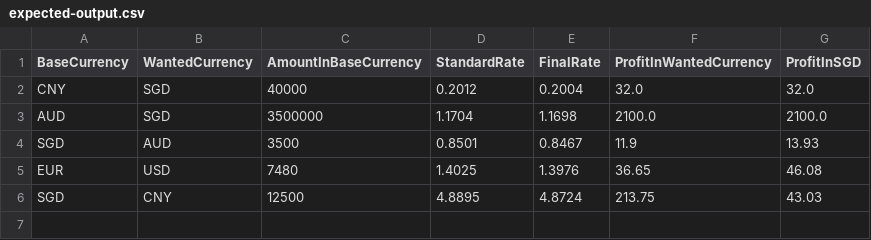
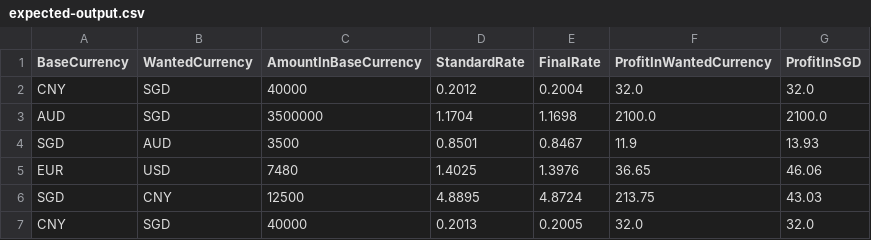
Before and after one commit to naythuraohnmyint/javacsvexport, a CSV file: expected-output.csv, drawn as a sheet.

```diff
--- a/expected-output.csv
+++ b/expected-output.csv
@@ -4,3 +4,4 @@ AUD,SGD,3500000,1.1704,1.1698,2100.0,2100.0,
 SGD,AUD,3500,0.8501,0.8467,11.9,13.93,
-EUR,USD,7480,1.4025,1.3976,36.65,46.08,
+EUR,USD,7480,1.4025,1.3976,36.65,46.06,
 SGD,CNY,12500,4.8895,4.8724,213.75,43.03,
+CNY,SGD,40000,0.2013,0.2005,32.0,32.0,
```
Also changed, not shown: transaction.csv, 4 other files.
